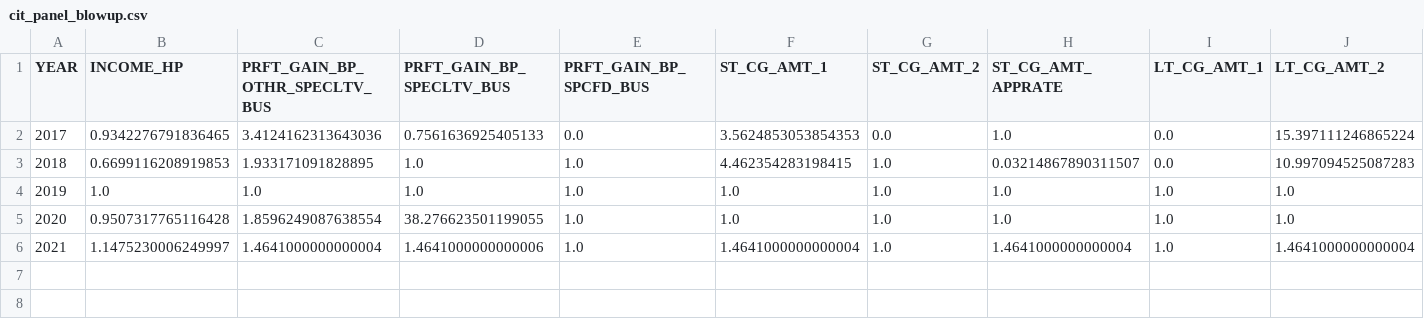
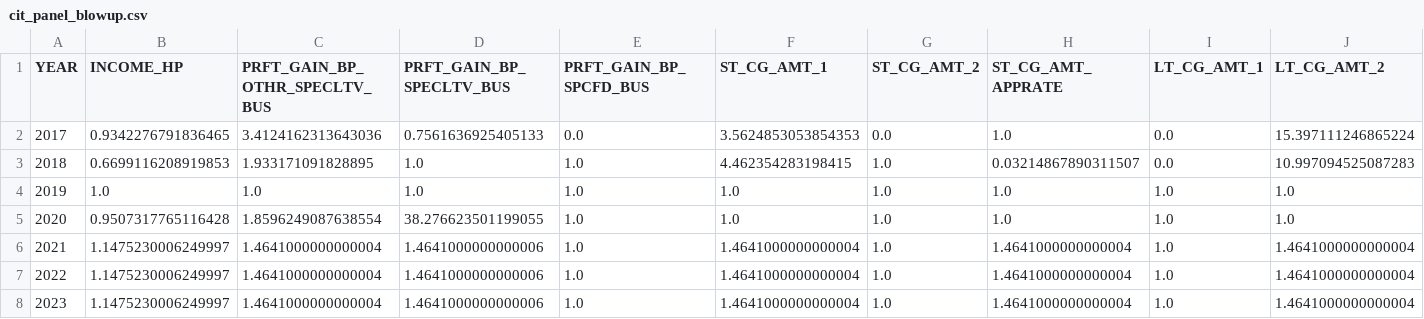
Before and after one commit to kumar-ab/pitaxdata-demo, a CSV file: cit_panel_blowup.csv, drawn as a sheet; only a part is shown; rows hold the shown columns only; the diff names each change by its address in the sheet, - before the commit and + after, or states it on an @@ line.

Commit message:
Files to add more years in weights file

```diff
--- a/cit_panel_blowup.csv
+++ b/cit_panel_blowup.csv
+row 7: 2022 | 1.1475230006249997 | 1.4641000000000004 | 1.4641000000000006 | 1.0 | 1.4641000000000004 | 1.0 | 1.4641000000000004 | 1.0 | 1.4641000000000004
+row 8: 2023 | 1.1475230006249997 | 1.4641000000000004 | 1.4641000000000006 | 1.0 | 1.4641000000000004 | 1.0 | 1.4641000000000004 | 1.0 | 1.4641000000000004
```
Also changed, not shown: 6 other files.
